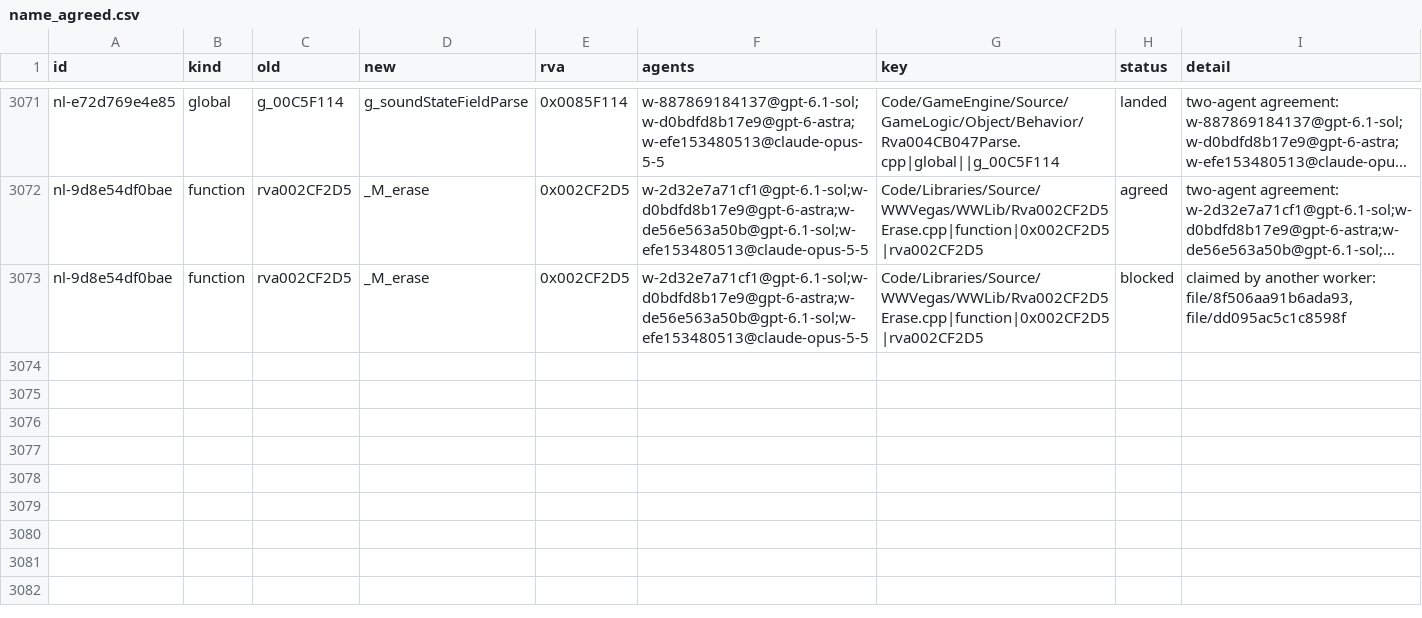
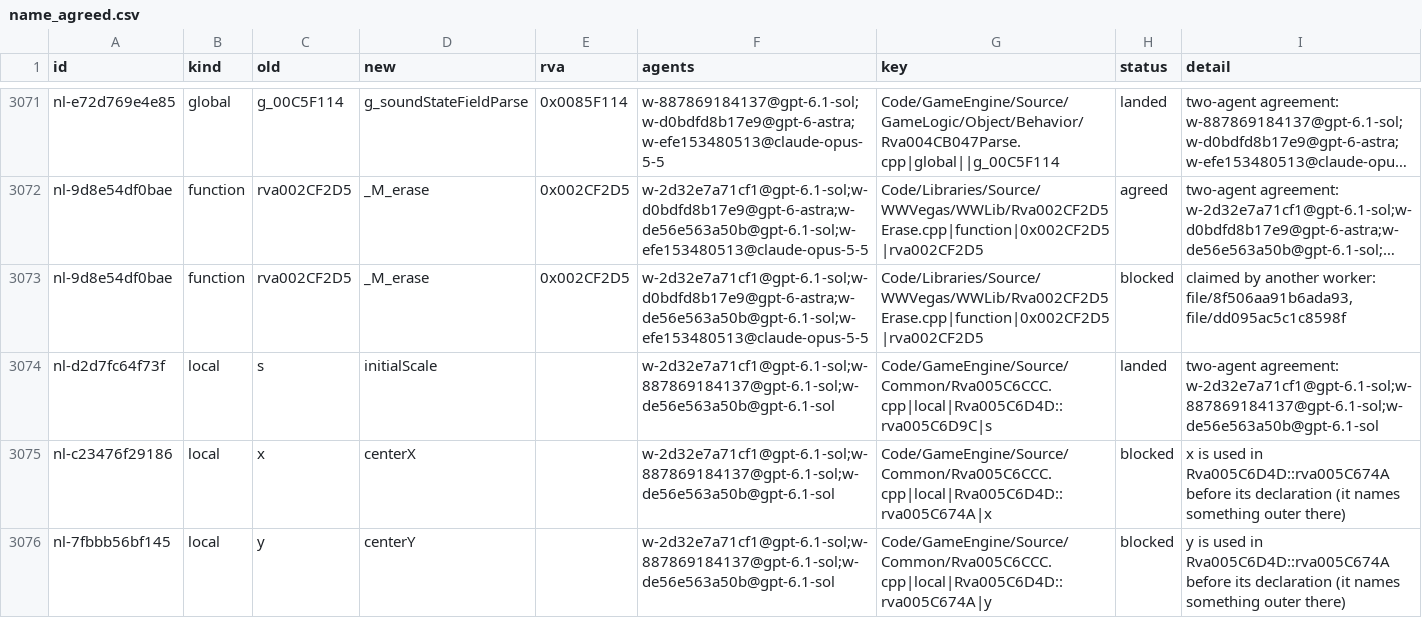
Before and after one commit to Alitryel/Open-BFME-2, a CSV file: reverse/name_agreed.csv, drawn as a sheet; only a part is shown, gaps mark what is left out; long unchanged cells end in …; the diff names each change by its address in the sheet, - before the commit and + after, or states it on an @@ line.

Commit message:
Clarify Rva005C6CCC parameters and locals
Apply 1 existing independent naming agreements: s to initialScale.
The normal naming lane verified every touched matched function and ledger check.
2 unsafe scope replacements remain blocked; no new C++ coverage.

```diff
--- a/reverse/name_agreed.csv
+++ b/reverse/name_agreed.csv
+row 3074: nl-d2d7fc64f73f | local | s | initialScale |  | w-2d32e7a71cf1@gpt-6.1-sol;w-887869184137@gpt-6.1-sol;w-de56e563a50b@gpt-6.1-sol | Code/GameEngine/Source/Common/Rva005C6CCC.cpp|local|Rva005C6D4D::rva005C6D9C|s | landed | two-agent agreement: w-2d32e7a71cf1@gpt-6.1-sol;w-887869184137@gpt-6.1-sol;w-de56e563a50b@gpt-6.1-sol
+row 3075: nl-c23476f29186 | local | x | centerX |  | w-2d32e7a71cf1@gpt-6.1-sol;w-887869184137@gpt-6.1-sol;w-de56e563a50b@gpt-6.1-sol | Code/GameEngine/Source/Common/Rva005C6CCC.cpp|local|Rva005C6D4D::rva005C674A|x | blocked | x is used in Rva005C6D4D::rva005C674A before its declaration (it names something outer there)
+row 3076: nl-7fbbb56bf145 | local | y | centerY |  | w-2d32e7a71cf1@gpt-6.1-sol;w-887869184137@gpt-6.1-sol;w-de56e563a50b@gpt-6.1-sol | Code/GameEngine/Source/Common/Rva005C6CCC.cpp|local|Rva005C6D4D::rva005C674A|y | blocked | y is used in Rva005C6D4D::rva005C674A before its declaration (it names something outer there)
```
Also changed, not shown: reverse/name_basis.csv, 2 other files.
